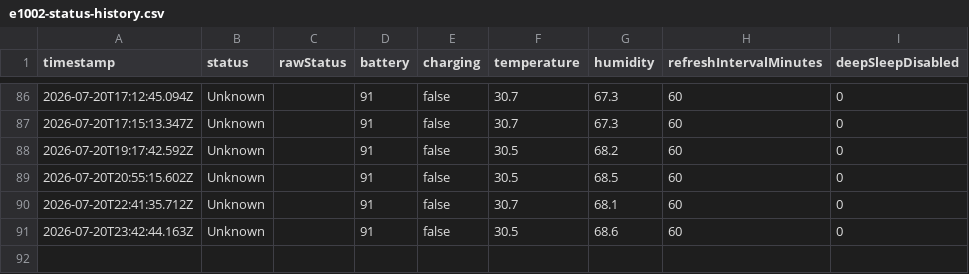
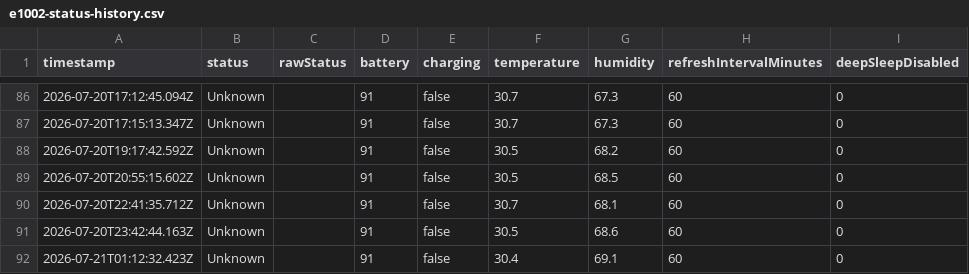
Before and after one commit to Vasanthan1276/e1002-sensor-tracker, a CSV file: data/e1002-status-history.csv, drawn as a sheet; only a part is shown, gaps mark what is left out; the diff names each change by its address in the sheet, - before the commit and + after, or states it on an @@ line.

```diff
--- a/data/e1002-status-history.csv
+++ b/data/e1002-status-history.csv
+row 92: 2026-07-21T01:12:32.423Z | Unknown |  | 91 | false | 30.4 | 69.1 | 60 | 0
```
Also changed, not shown: 1 other file.
